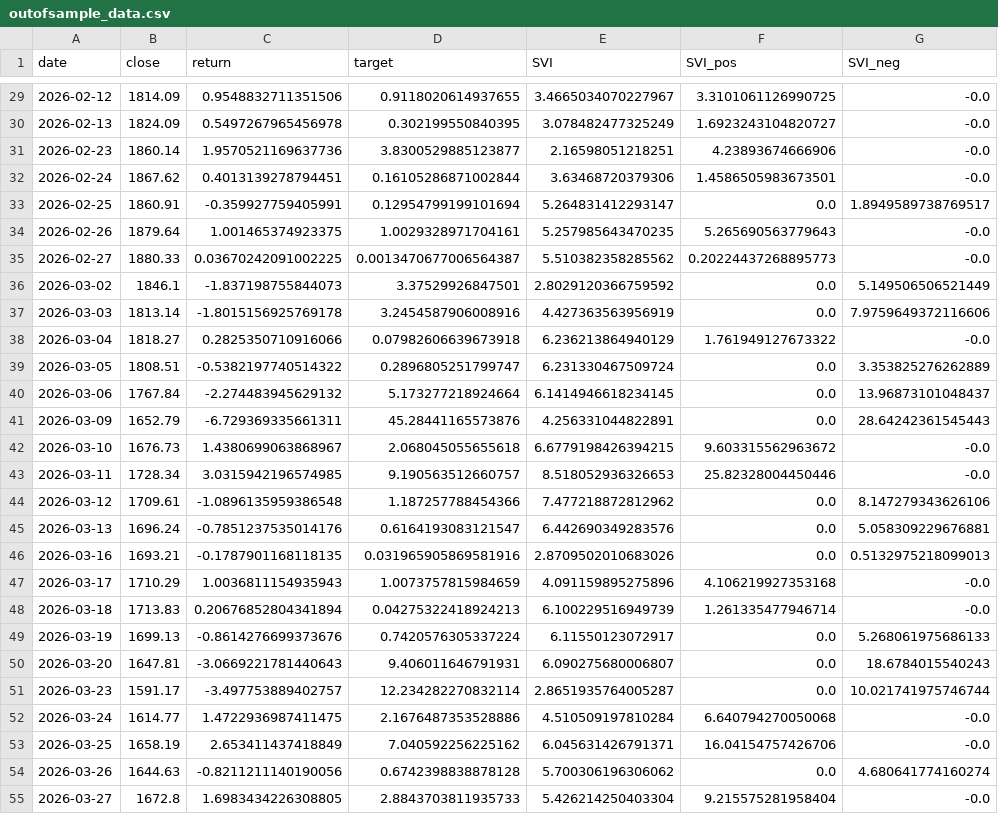
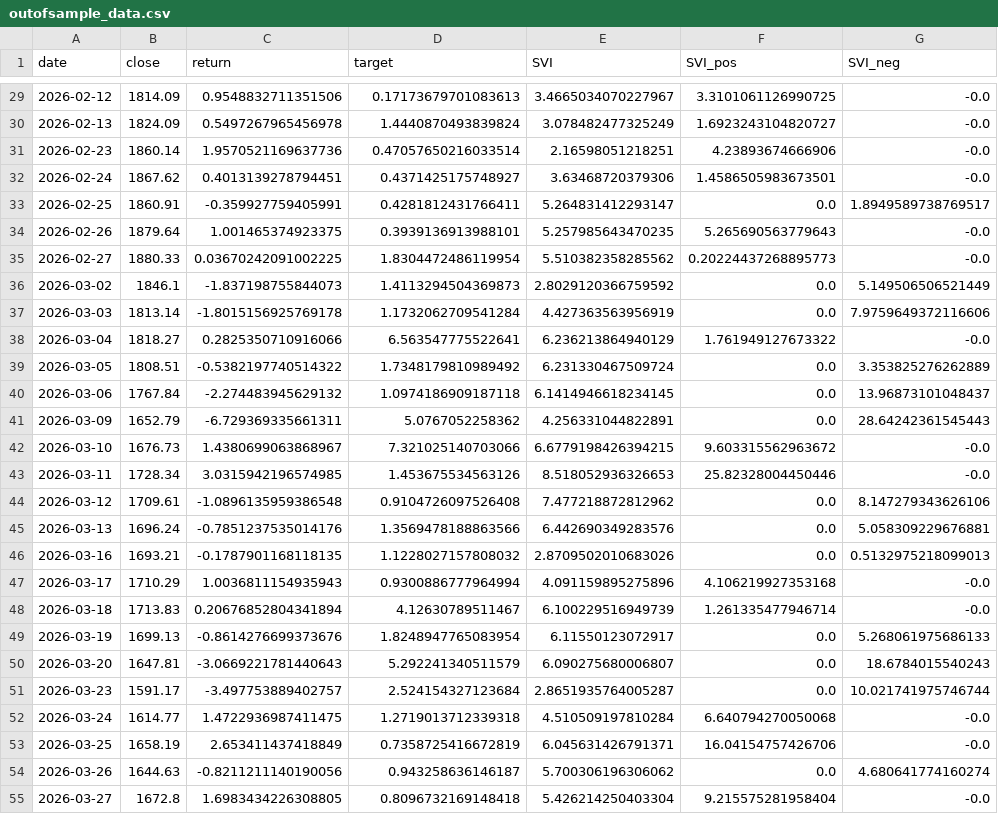
Before and after one commit to ngvthoang/PROJECT_TimeSeries, a CSV file: data/outofsample_data.csv, drawn as a sheet; only a part is shown, gaps mark what is left out; the diff covers the shown part only.

Commit message:
add DM test n improve target algo

```diff
--- a/data/outofsample_data.csv
+++ b/data/outofsample_data.csv
@@ -29,27 +29,27 @@ date,close,return,target,SVI,SVI_pos,SVI_neg
-2026-02-12,1814.09,0.9548832711351506,0.9118020614937655,3.4665034070227967,3.3101061126990725,-0.0
-2026-02-13,1824.09,0.5497267965456978,0.302199550840395,3.078482477325249,1.6923243104820727,-0.0
-2026-02-23,1860.14,1.9570521169637736,3.8300529885123877,2.16598051218251,4.23893674666906,-0.0
-2026-02-24,1867.62,0.4013139278794451,0.16105286871002844,3.63468720379306,1.4586505983673501,-0.0
-2026-02-25,1860.91,-0.359927759405991,0.12954799199101694,5.264831412293147,0.0,1.8949589738769517
-2026-02-26,1879.64,1.001465374923375,1.0029328971704161,5.257985643470235,5.265690563779643,-0.0
-2026-02-27,1880.33,0.03670242091002225,0.0013470677006564387,5.510382358285562,0.20224437268895773,-0.0
-2026-03-02,1846.1,-1.837198755844073,3.37529926847501,2.8029120366759592,0.0,5.149506506521449
-2026-03-03,1813.14,-1.8015156925769178,3.2454587906008916,4.427363563956919,0.0,7.9759649372116606
-2026-03-04,1818.27,0.2825350710916066,0.07982606639673918,6.236213864940129,1.761949127673322,-0.0
-2026-03-05,1808.51,-0.5382197740514322,0.2896805251799747,6.231330467509724,0.0,3.353825276262889
-2026-03-06,1767.84,-2.274483945629132,5.173277218924664,6.1414946618234145,0.0,13.96873101048437
-2026-03-09,1652.79,-6.729369335661311,45.28441165573876,4.256331044822891,0.0,28.64242361545443
-2026-03-10,1676.73,1.4380699063868967,2.068045055655618,6.6779198426394215,9.603315562963672,-0.0
-2026-03-11,1728.34,3.0315942196574985,9.190563512660757,8.518052936326653,25.82328004450446,-0.0
-2026-03-12,1709.61,-1.0896135959386548,1.187257788454366,7.477218872812962,0.0,8.147279343626106
-2026-03-13,1696.24,-0.7851237535014176,0.6164193083121547,6.442690349283576,0.0,5.058309229676881
-2026-03-16,1693.21,-0.1787901168118135,0.031965905869581916,2.8709502010683026,0.0,0.5132975218099013
-2026-03-17,1710.29,1.0036811154935943,1.0073757815984659,4.091159895275896,4.106219927353168,-0.0
-2026-03-18,1713.83,0.20676852804341894,0.04275322418924213,6.100229516949739,1.261335477946714,-0.0
-2026-03-19,1699.13,-0.8614276699373676,0.7420576305337224,6.11550123072917,0.0,5.268061975686133
-2026-03-20,1647.81,-3.0669221781440643,9.406011646791931,6.090275680006807,0.0,18.6784015540243
-2026-03-23,1591.17,-3.497753889402757,12.234282270832114,2.8651935764005287,0.0,10.021741975746744
-2026-03-24,1614.77,1.4722936987411475,2.1676487353528886,4.510509197810284,6.640794270050068,-0.0
-2026-03-25,1658.19,2.653411437418849,7.040592256225162,6.045631426791371,16.04154757426706,-0.0
-2026-03-26,1644.63,-0.8211211140190056,0.6742398838878128,5.700306196306062,0.0,4.680641774160274
-2026-03-27,1672.8,1.6983434226308805,2.8843703811935733,5.426214250403304,9.215575281958404,-0.0
+2026-02-12,1814.09,0.9548832711351506,0.17173679701083613,3.4665034070227967,3.3101061126990725,-0.0
+2026-02-13,1824.09,0.5497267965456978,1.4440870493839824,3.078482477325249,1.6923243104820727,-0.0
+2026-02-23,1860.14,1.9570521169637736,0.47057650216033514,2.16598051218251,4.23893674666906,-0.0
+2026-02-24,1867.62,0.4013139278794451,0.4371425175748927,3.63468720379306,1.4586505983673501,-0.0
+2026-02-25,1860.91,-0.359927759405991,0.4281812431766411,5.264831412293147,0.0,1.8949589738769517
+2026-02-26,1879.64,1.001465374923375,0.3939136913988101,5.257985643470235,5.265690563779643,-0.0
+2026-02-27,1880.33,0.03670242091002225,1.8304472486119954,5.510382358285562,0.20224437268895773,-0.0
+2026-03-02,1846.1,-1.837198755844073,1.4113294504369873,2.8029120366759592,0.0,5.149506506521449
+2026-03-03,1813.14,-1.8015156925769178,1.1732062709541284,4.427363563956919,0.0,7.9759649372116606
+2026-03-04,1818.27,0.2825350710916066,6.563547775522641,6.236213864940129,1.761949127673322,-0.0
+2026-03-05,1808.51,-0.5382197740514322,1.7348179810989492,6.231330467509724,0.0,3.353825276262889
+2026-03-06,1767.84,-2.274483945629132,1.0974186909187118,6.1414946618234145,0.0,13.96873101048437
+2026-03-09,1652.79,-6.729369335661311,5.0767052258362,4.256331044822891,0.0,28.64242361545443
+2026-03-10,1676.73,1.4380699063868967,7.321025140703066,6.6779198426394215,9.603315562963672,-0.0
+2026-03-11,1728.34,3.0315942196574985,1.453675534563126,8.518052936326653,25.82328004450446,-0.0
+2026-03-12,1709.61,-1.0896135959386548,0.9104726097526408,7.477218872812962,0.0,8.147279343626106
+2026-03-13,1696.24,-0.7851237535014176,1.3569478188863566,6.442690349283576,0.0,5.058309229676881
+2026-03-16,1693.21,-0.1787901168118135,1.1228027157808032,2.8709502010683026,0.0,0.5132975218099013
+2026-03-17,1710.29,1.0036811154935943,0.9300886777964994,4.091159895275896,4.106219927353168,-0.0
+2026-03-18,1713.83,0.20676852804341894,4.12630789511467,6.100229516949739,1.261335477946714,-0.0
+2026-03-19,1699.13,-0.8614276699373676,1.8248947765083954,6.11550123072917,0.0,5.268061975686133
+2026-03-20,1647.81,-3.0669221781440643,5.292241340511579,6.090275680006807,0.0,18.6784015540243
+2026-03-23,1591.17,-3.497753889402757,2.524154327123684,2.8651935764005287,0.0,10.021741975746744
+2026-03-24,1614.77,1.4722936987411475,1.2719013712339318,4.510509197810284,6.640794270050068,-0.0
+2026-03-25,1658.19,2.653411437418849,0.7358725416672819,6.045631426791371,16.04154757426706,-0.0
+2026-03-26,1644.63,-0.8211211140190056,0.943258636146187,5.700306196306062,0.0,4.680641774160274
+2026-03-27,1672.8,1.6983434226308805,0.8096732169148418,5.426214250403304,9.215575281958404,-0.0
```
Also changed, not shown: 29 edited cells elsewhere in this file, 2 other files.
